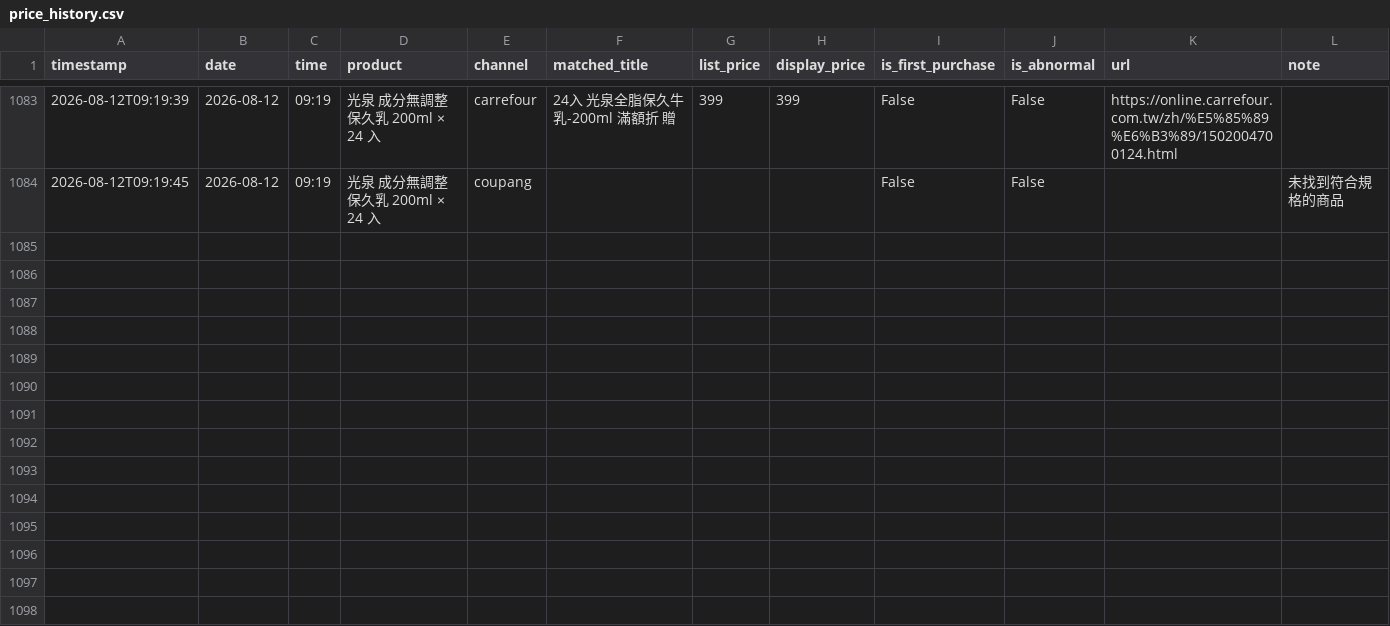
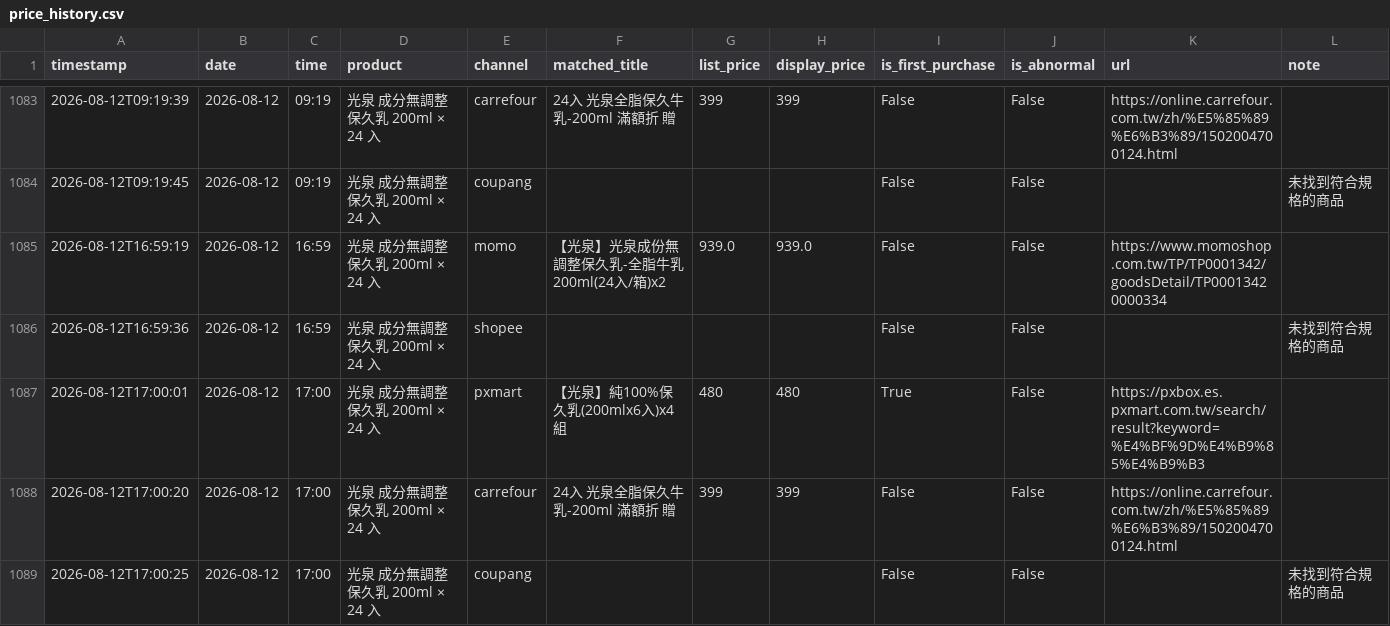
Before and after one commit to v0989575670-lang/price, a CSV file: data/price_history.csv, drawn as a sheet; only a part is shown, gaps mark what is left out; the diff names each change by its address in the sheet, - before the commit and + after, or states it on an @@ line.

```diff
--- a/data/price_history.csv
+++ b/data/price_history.csv
+row 1085: 2026-08-12T16:59:19 | 2026-08-12 | 16:59 | 光泉 成分無調整 保久乳 200ml × 24 入 | momo | 【光泉】光泉成份無調整保久乳-全脂牛乳200ml(24入/箱)x2 | 939.0 | 939.0 | False | False | https://www.momoshop.com.tw/TP/TP0001342/goodsDetail/TP00013420000334
+row 1086: 2026-08-12T16:59:36 | 2026-08-12 | 16:59 | 光泉 成分無調整 保久乳 200ml × 24 入 | shopee |  |  |  | False | False |  | 未找到符合規格的商品
+row 1087: 2026-08-12T17:00:01 | 2026-08-12 | 17:00 | 光泉 成分無調整 保久乳 200ml × 24 入 | pxmart | 【光泉】純100%保久乳(200mlx6入)x4組 | 480 | 480 | True | False | https://pxbox.es.pxmart.com.tw/search/result?keyword=%E4%BF%9D%E4%B9%85%E4%B9%B3
+row 1088: 2026-08-12T17:00:20 | 2026-08-12 | 17:00 | 光泉 成分無調整 保久乳 200ml × 24 入 | carrefour | 24入 光泉全脂保久牛乳-200ml 滿額折 贈 | 399 | 399 | False | False | https://online.carrefour.com.tw/zh/%E5%85%89%E6%B3%89/1502004700124.html
+row 1089: 2026-08-12T17:00:25 | 2026-08-12 | 17:00 | 光泉 成分無調整 保久乳 200ml × 24 入 | coupang |  |  |  | False | False |  | 未找到符合規格的商品
```
